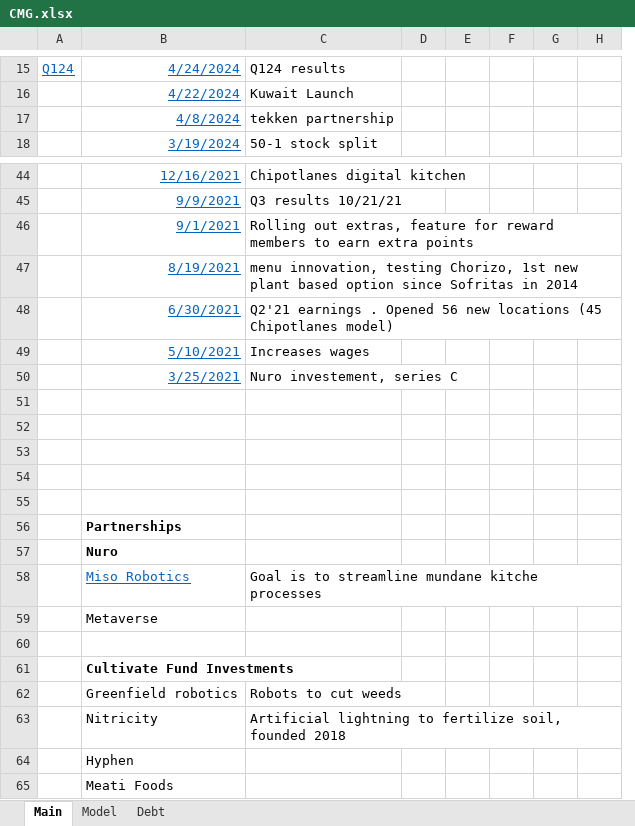
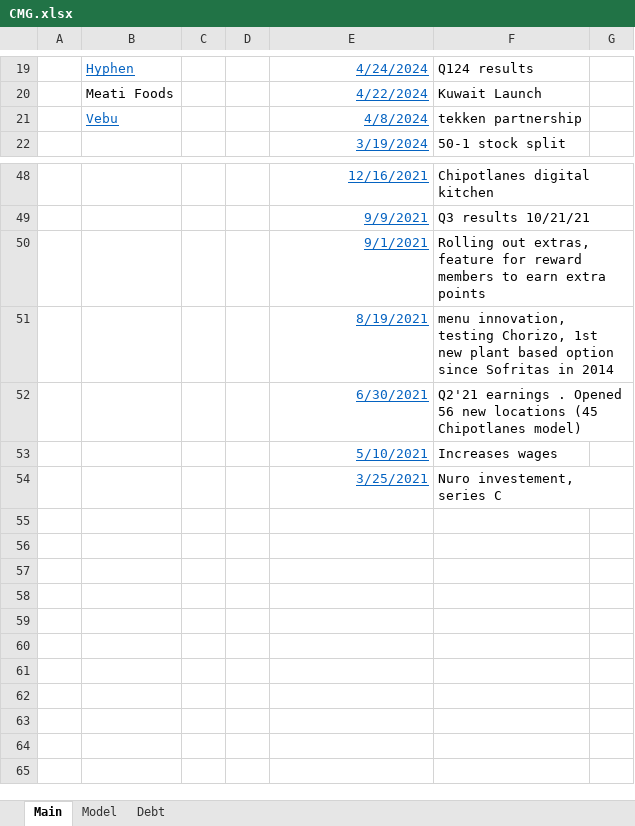
Before and after one commit to jameelbrannon/EquityResearch, an Excel workbook: CMG.xlsx, sheet Main, drawn as a sheet; only a part is shown, gaps mark what is left out; values as stored, in another font and other column widths than the file's, no borders; removed rows and columns are numbered as before the commit, all else as after; the diff covers the shown part only; the diff names each change by its address in the sheet, - before the commit and + after, or states it on an @@ line.

```diff
--- a/CMG.xlsx (sheet Main)
+++ b/CMG.xlsx (sheet Main)
+column B, rows 19-21: Hyphen | Meati Foods | Vebu
+column C, empty
+column D, empty
-column D, empty
-column E, empty
-column F, empty
-column G, empty
-column H, empty
+column G, empty
-A19: Q124
+A19: (empty)
-row 51: (empty)
-row 52: (empty)
-row 53: (empty)
-row 54: (empty)
-row 55: (empty)
-row 56:  | Partnerships
-row 57:  | Nuro
-row 58:  | Miso Robotics | Goal is to streamline mundane kitche processes
-row 59:  | Metaverse
-row 60: (empty)
-row 61:  | Cultivate Fund Investments
-row 62:  | Greenfield robotics | Robots to cut weeds
-row 63:  | Nitricity | Artificial lightning to fertilize soil, founded 2018
-row 64:  | Hyphen
-row 65:  | Meati Foods
```
Also changed, not shown: 10 added rows, 6 removed rows and 13 edited cells elsewhere in this sheet, sheet Model, formulas that keep their value, hidden cells, charts or pictures.
